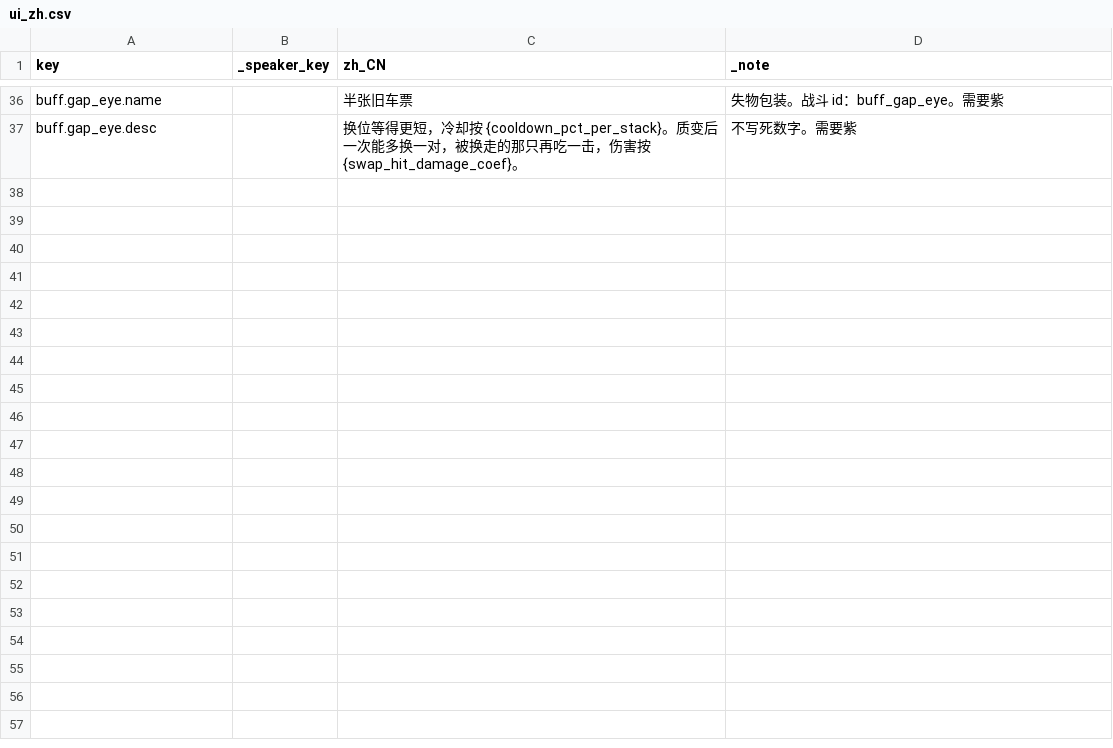
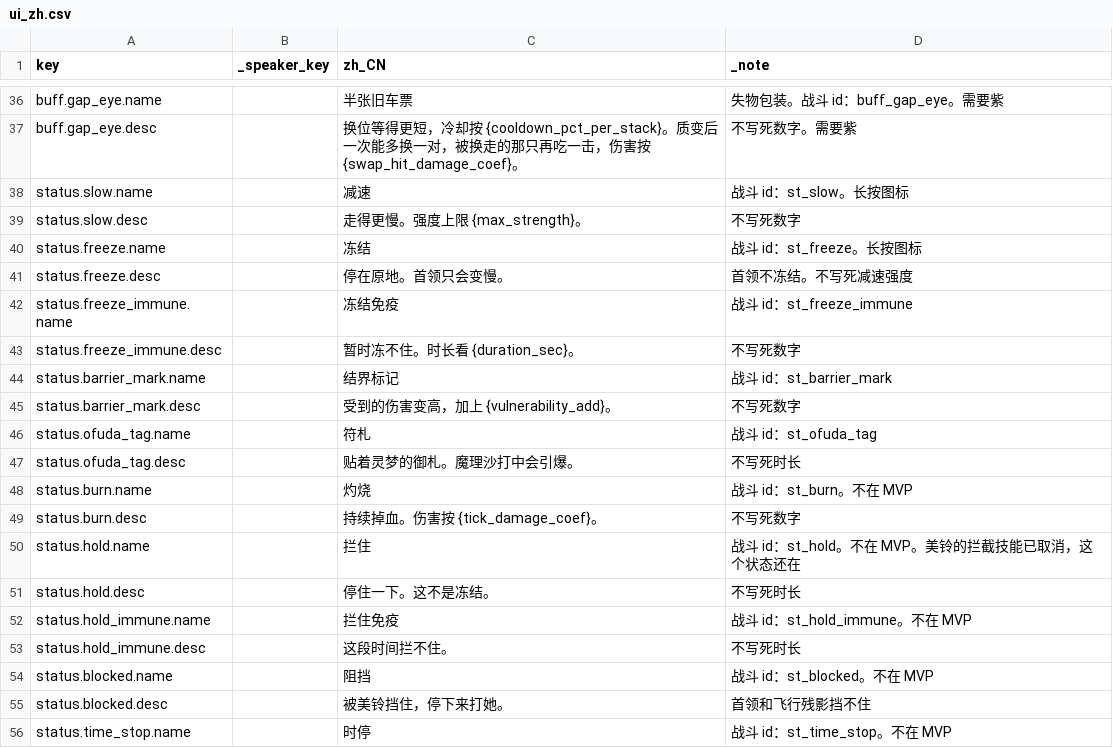
Before and after one commit to XYN159/The-Last-Survivor, a CSV file: data/text/ui_zh.csv, drawn as a sheet; only a part is shown, gaps mark what is left out; the diff covers the shown part only.

```diff
--- a/data/text/ui_zh.csv
+++ b/data/text/ui_zh.csv
@@ -37 +37,20 @@ buff.gap_eye.name,,半张旧车票,失物包装。战斗 id：buff_gap_eye。需
 buff.gap_eye.desc,,换位等得更短，冷却按 {cooldown_pct_per_stack}。质变后一次能多换一对，被换走的那只再吃一击，伤害按 {swap_hit_damage_coef}。,不写死数字。需要紫
+status.slow.name,,减速,战斗 id：st_slow。长按图标
+status.slow.desc,,走得更慢。强度上限 {max_strength}。,不写死数字
+status.freeze.name,,冻结,战斗 id：st_freeze。长按图标
+status.freeze.desc,,停在原地。首领只会变慢。,首领不冻结。不写死减速强度
+status.freeze_immune.name,,冻结免疫,战斗 id：st_freeze_immune
+status.freeze_immune.desc,,暂时冻不住。时长看 {duration_sec}。,不写死数字
+status.barrier_mark.name,,结界标记,战斗 id：st_barrier_mark
+status.barrier_mark.desc,,受到的伤害变高，加上 {vulnerability_add}。,不写死数字
+status.ofuda_tag.name,,符札,战斗 id：st_ofuda_tag
+status.ofuda_tag.desc,,贴着灵梦的御札。魔理沙打中会引爆。,不写死时长
+status.burn.name,,灼烧,战斗 id：st_burn。不在 MVP
+status.burn.desc,,持续掉血。伤害按 {tick_damage_coef}。,不写死数字
+status.hold.name,,拦住,战斗 id：st_hold。不在 MVP。美铃的拦截技能已取消，这个状态还在
+status.hold.desc,,停住一下。这不是冻结。,不写死时长
+status.hold_immune.name,,拦住免疫,战斗 id：st_hold_immune。不在 MVP
+status.hold_immune.desc,,这段时间拦不住。,不写死时长
+status.blocked.name,,阻挡,战斗 id：st_blocked。不在 MVP
+status.blocked.desc,,被美铃挡住，停下来打她。,首领和飞行残影挡不住
+status.time_stop.name,,时停,战斗 id：st_time_stop。不在 MVP
```
Also changed, not shown: 37 added rows elsewhere in this file, data/text/dialogue_zh.csv, data/text/names_zh.csv, 5 other files.
